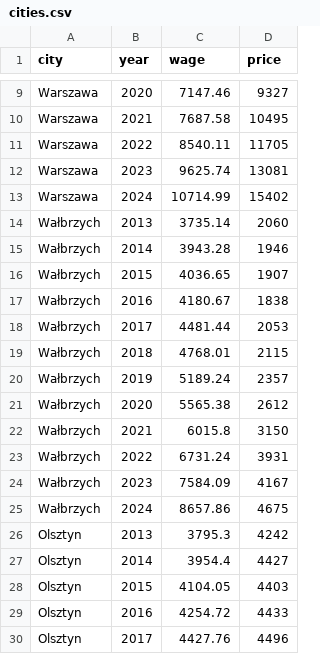
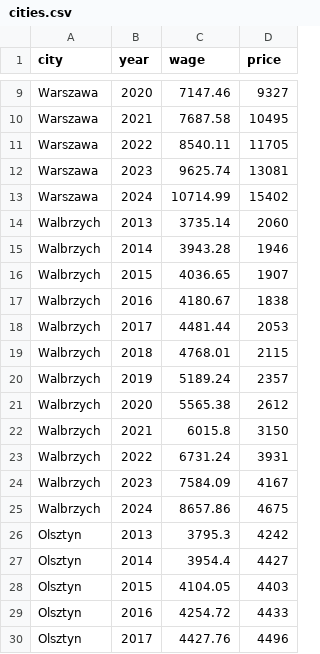
Before and after one commit to mGarbowski/sad-projekt-1, a CSV file: data/processed/cities.csv, drawn as a sheet; only a part is shown, gaps mark what is left out.

```diff
--- a/data/processed/cities.csv
+++ b/data/processed/cities.csv
@@ -13,14 +13,14 @@ Warszawa,2023,9625.74,13081
 Warszawa,2024,10714.99,15402
-Wałbrzych,2013,3735.14,2060
-Wałbrzych,2014,3943.28,1946
-Wałbrzych,2015,4036.65,1907
-Wałbrzych,2016,4180.67,1838
-Wałbrzych,2017,4481.44,2053
-Wałbrzych,2018,4768.01,2115
-Wałbrzych,2019,5189.24,2357
-Wałbrzych,2020,5565.38,2612
-Wałbrzych,2021,6015.8,3150
-Wałbrzych,2022,6731.24,3931
-Wałbrzych,2023,7584.09,4167
-Wałbrzych,2024,8657.86,4675
+Walbrzych,2013,3735.14,2060
+Walbrzych,2014,3943.28,1946
+Walbrzych,2015,4036.65,1907
+Walbrzych,2016,4180.67,1838
+Walbrzych,2017,4481.44,2053
+Walbrzych,2018,4768.01,2115
+Walbrzych,2019,5189.24,2357
+Walbrzych,2020,5565.38,2612
+Walbrzych,2021,6015.8,3150
+Walbrzych,2022,6731.24,3931
+Walbrzych,2023,7584.09,4167
+Walbrzych,2024,8657.86,4675
 Olsztyn,2013,3795.3,4242
```
Also changed, not shown: 4 other files.
